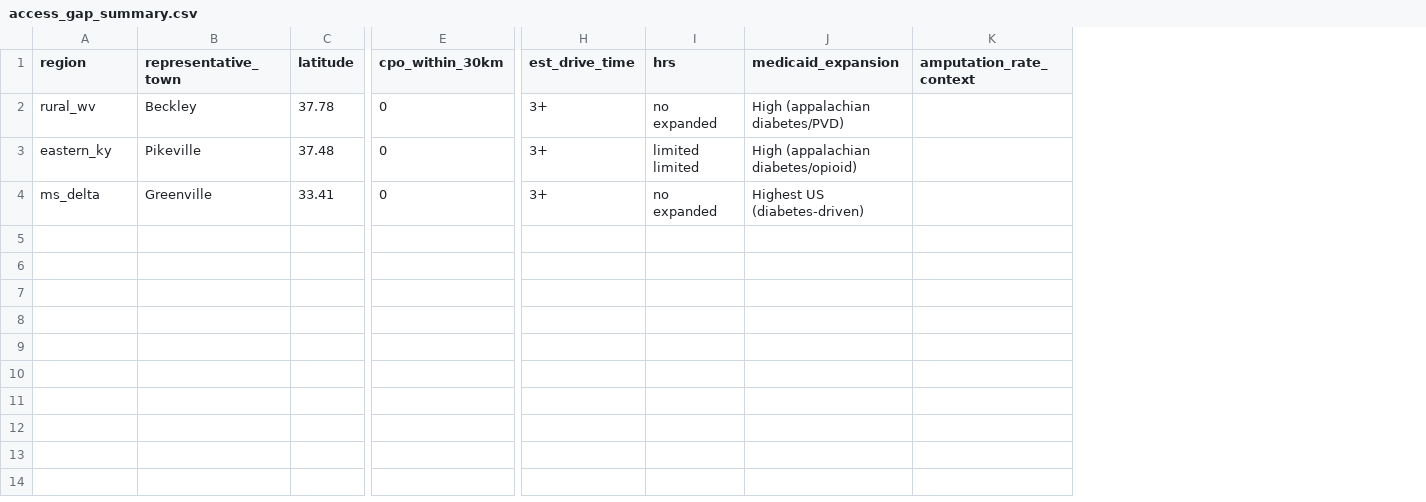
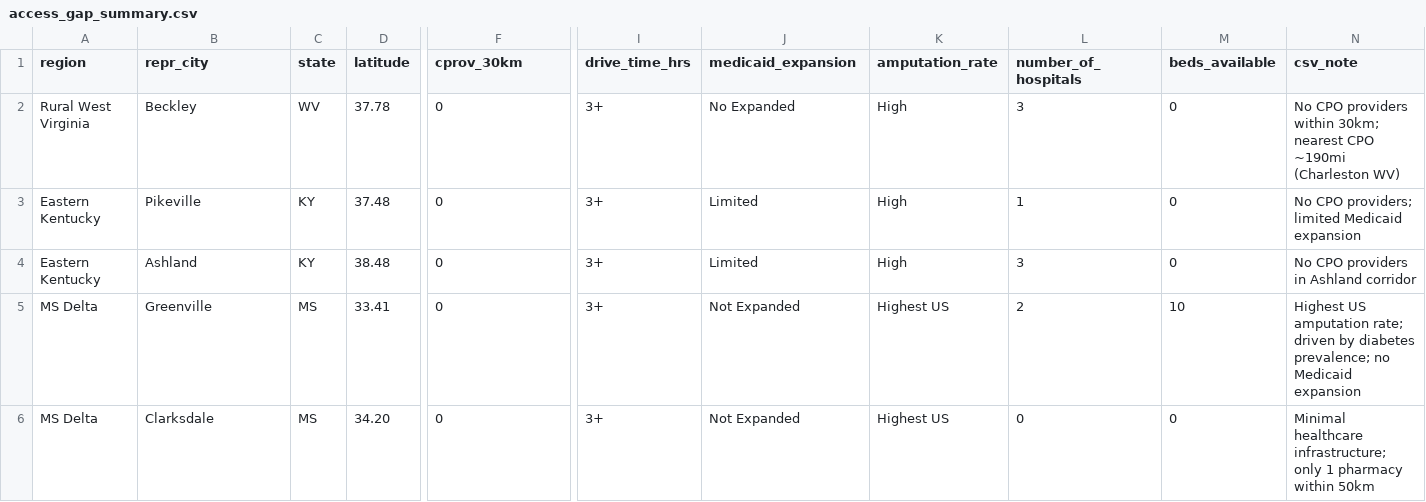
Before and after one commit to zhub9006/prosthetic-access-atlas, a CSV file: access_gap_summary.csv, drawn as a sheet; only a part is shown, gaps mark what is left out; removed rows and columns are numbered as before the commit, all else as after; rows hold the shown columns only; the diff names each change by its address in the sheet, - before the commit and + after, or states it on an @@ line.

```diff
--- a/access_gap_summary.csv
+++ b/access_gap_summary.csv
+column C (state), rows 2-3: WV | KY; row 5: MS
-column I (hrs), rows 2-4: no expanded | limited limited | no expanded
-column K (amputation_rate_context), empty
+column K (amputation_rate), rows 2-3: High | High; row 5: Highest US
+column L (number_of_hospitals), rows 2-3: 3 | 1; row 5: 2
+column M (beds_available), rows 2-3: 0 | 0; row 5: 10
+column N (csv_note), rows 2-3: No CPO providers within 30km; nearest CPO ~190mi (Charleston WV) | No CPO providers; limited Medicaid expansion; row 5: Highest US amputation rate; driven by diabetes prevalence; no Medicaid expansion
-B1: representative_town
+B1: repr_city
-F1: cpo_within_30km
+F1: cprov_30km
-I1: est_drive_time
+I1: drive_time_hrs
-A2 (region): rural_wv
+A2 (region): Rural West Virginia
-J2 (medicaid_expansion): High (appalachian diabetes/PVD)
+J2 (medicaid_expansion): No Expanded
-A3 (region): eastern_ky
+A3 (region): Eastern Kentucky
-J3 (medicaid_expansion): High (appalachian diabetes/opioid)
+J3 (medicaid_expansion): Limited
+row 4: Eastern Kentucky | Ashland | KY | 38.48 | 0 | 3+ | Limited | High | 3 | 0 | No CPO providers in Ashland corridor
-A5 (region): ms_delta
+A5 (region): MS Delta
-J5 (medicaid_expansion): Highest US (diabetes-driven)
+J5 (medicaid_expansion): Not Expanded
+row 6: MS Delta | Clarksdale | MS | 34.20 | 0 | 3+ | Not Expanded | Highest US | 0 | 0 | Minimal healthcare infrastructure; only 1 pharmacy within 50km
```
Also changed, not shown: gap_analysis_proximity_data.csv, 2 other files.
